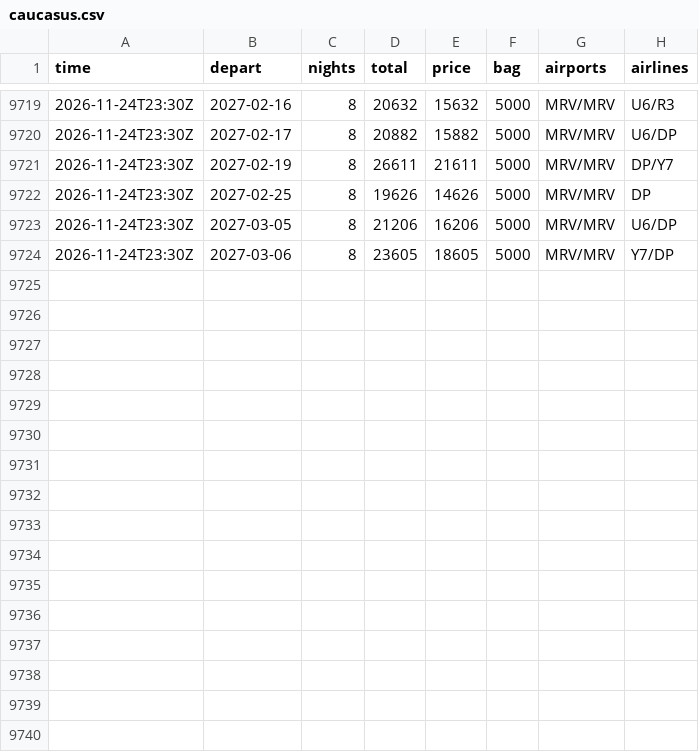
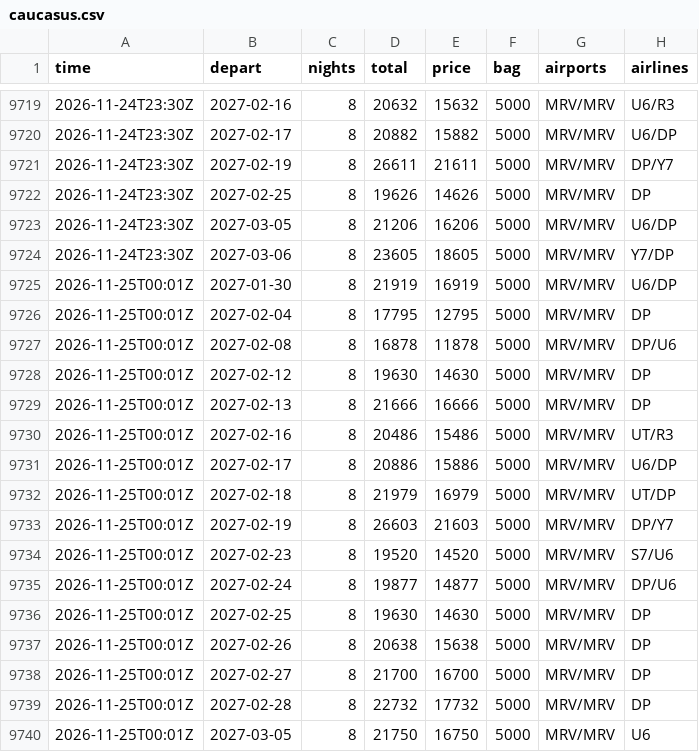
Before and after one commit to JohnLennon000/ski-tickets, a CSV file: docs/data/trips/caucasus.csv, drawn as a sheet; only a part is shown, gaps mark what is left out; the diff names each change by its address in the sheet, - before the commit and + after, or states it on an @@ line.

```diff
--- a/docs/data/trips/caucasus.csv
+++ b/docs/data/trips/caucasus.csv
+row 9725: 2026-11-25T00:01Z | 2027-01-30 | 8 | 21919 | 16919 | 5000 | MRV/MRV | U6/DP
+row 9726: 2026-11-25T00:01Z | 2027-02-04 | 8 | 17795 | 12795 | 5000 | MRV/MRV | DP
+row 9727: 2026-11-25T00:01Z | 2027-02-08 | 8 | 16878 | 11878 | 5000 | MRV/MRV | DP/U6
+row 9728: 2026-11-25T00:01Z | 2027-02-12 | 8 | 19630 | 14630 | 5000 | MRV/MRV | DP
+row 9729: 2026-11-25T00:01Z | 2027-02-13 | 8 | 21666 | 16666 | 5000 | MRV/MRV | DP
+row 9730: 2026-11-25T00:01Z | 2027-02-16 | 8 | 20486 | 15486 | 5000 | MRV/MRV | UT/R3
+row 9731: 2026-11-25T00:01Z | 2027-02-17 | 8 | 20886 | 15886 | 5000 | MRV/MRV | U6/DP
+row 9732: 2026-11-25T00:01Z | 2027-02-18 | 8 | 21979 | 16979 | 5000 | MRV/MRV | UT/DP
+row 9733: 2026-11-25T00:01Z | 2027-02-19 | 8 | 26603 | 21603 | 5000 | MRV/MRV | DP/Y7
+row 9734: 2026-11-25T00:01Z | 2027-02-23 | 8 | 19520 | 14520 | 5000 | MRV/MRV | S7/U6
+row 9735: 2026-11-25T00:01Z | 2027-02-24 | 8 | 19877 | 14877 | 5000 | MRV/MRV | DP/U6
+row 9736: 2026-11-25T00:01Z | 2027-02-25 | 8 | 19630 | 14630 | 5000 | MRV/MRV | DP
+row 9737: 2026-11-25T00:01Z | 2027-02-26 | 8 | 20638 | 15638 | 5000 | MRV/MRV | DP
+row 9738: 2026-11-25T00:01Z | 2027-02-27 | 8 | 21700 | 16700 | 5000 | MRV/MRV | DP
+row 9739: 2026-11-25T00:01Z | 2027-02-28 | 8 | 22732 | 17732 | 5000 | MRV/MRV | DP
+row 9740: 2026-11-25T00:01Z | 2027-03-05 | 8 | 21750 | 16750 | 5000 | MRV/MRV | U6
```
Also changed, not shown: docs/data/best.csv, docs/data/trips/manzherok.csv, 3 other files.
